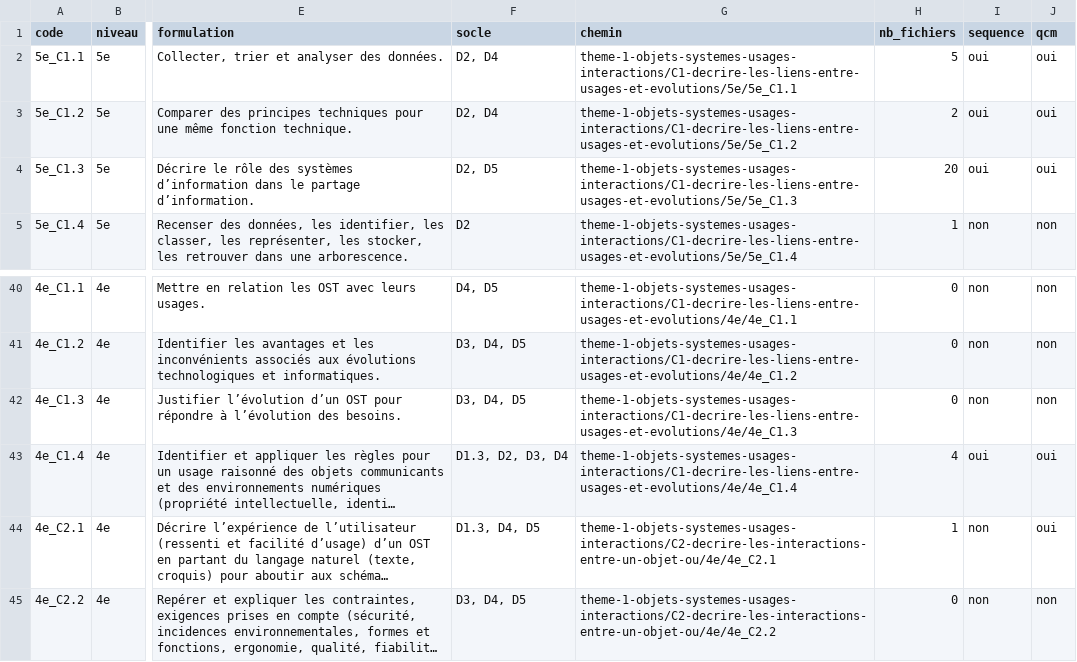
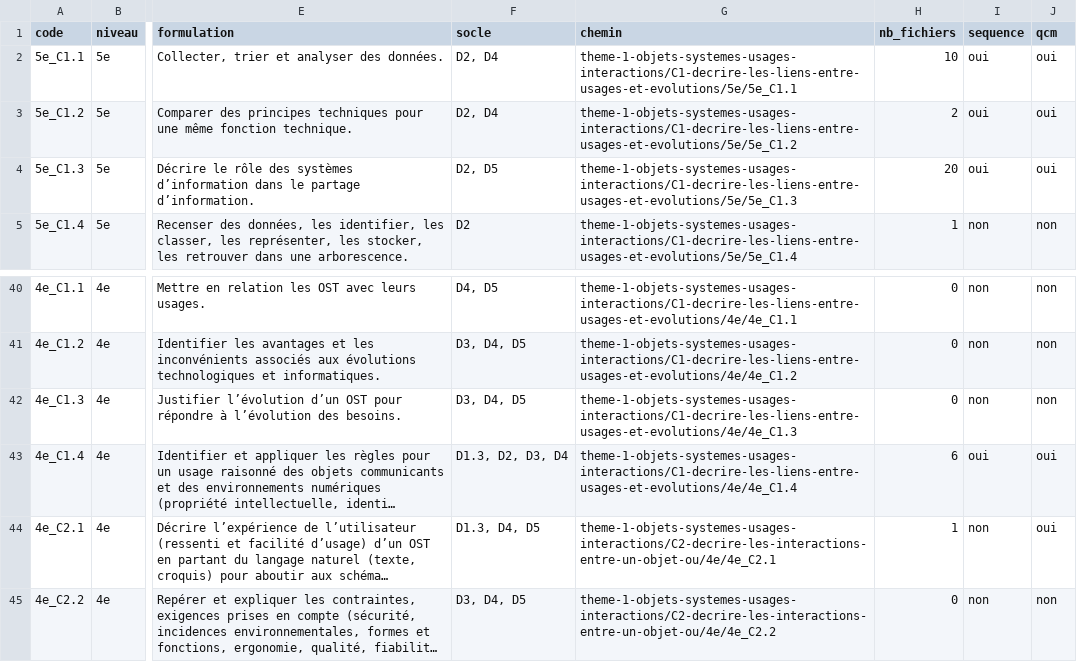
Before and after one commit to PLL-process/en-ligne-pour-le-cycle-4, a CSV file: audit_couverture.csv, drawn as a sheet; only a part is shown, gaps mark what is left out; long unchanged cells end in …; the diff names each change by its address in the sheet, - before the commit and + after, or states it on an @@ line.

Commit message:
fix(theme1): afficher le badge NEW pour 4e_C1.4

```diff
--- a/audit_couverture.csv
+++ b/audit_couverture.csv
-H2 (nb_fichiers): 5
+H2 (nb_fichiers): 10
-H43 (nb_fichiers): 4
+H43 (nb_fichiers): 6
```
Also changed, not shown: 3 other files.
